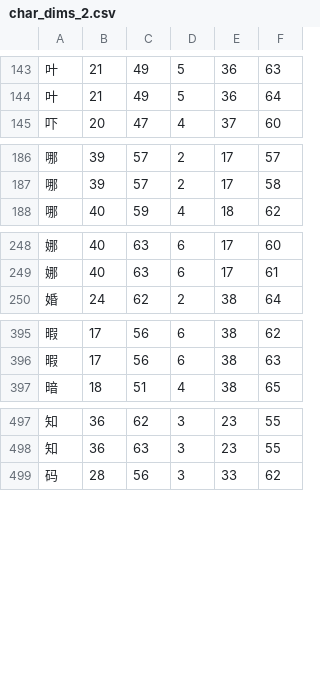
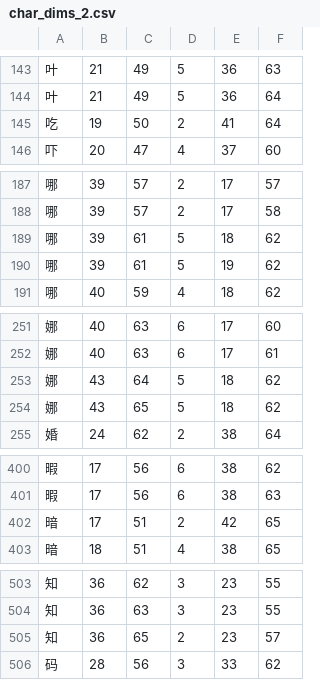
Before and after one commit to KarlTDebiec/Scinoephile, a CSV file: scinoephile/data/ocr/char_dims_2.csv, drawn as a sheet; only a part is shown, gaps mark what is left out.

```diff
--- a/scinoephile/data/ocr/char_dims_2.csv
+++ b/scinoephile/data/ocr/char_dims_2.csv
@@ -144,2 +144,3 @@
 叶,21,49,5,36,64
+吃,19,50,2,41,64
 吓,20,47,4,37,60
@@ -187,2 +188,4 @@
 哪,39,57,2,17,58
+哪,39,61,5,18,62
+哪,39,61,5,19,62
 哪,40,59,4,18,62
@@ -249,2 +252,4 @@
 娜,40,63,6,17,61
+娜,43,64,5,18,62
+娜,43,65,5,18,62
 婚,24,62,2,38,64
@@ -396,2 +401,3 @@
 暇,17,56,6,38,63
+暗,17,51,2,42,65
 暗,18,51,4,38,65
@@ -498,2 +504,3 @@
 知,36,63,3,23,55
+知,36,65,2,23,57
 码,28,56,3,33,62
```
Also changed, not shown: scinoephile/data/ocr/char_dims_1.csv, scinoephile/data/ocr/char_pair_gaps.csv, 3 other files.
